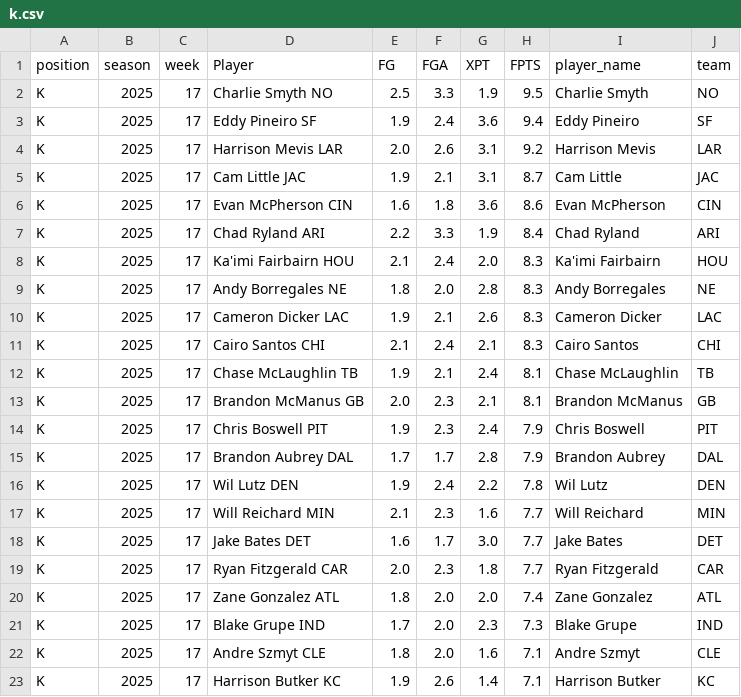
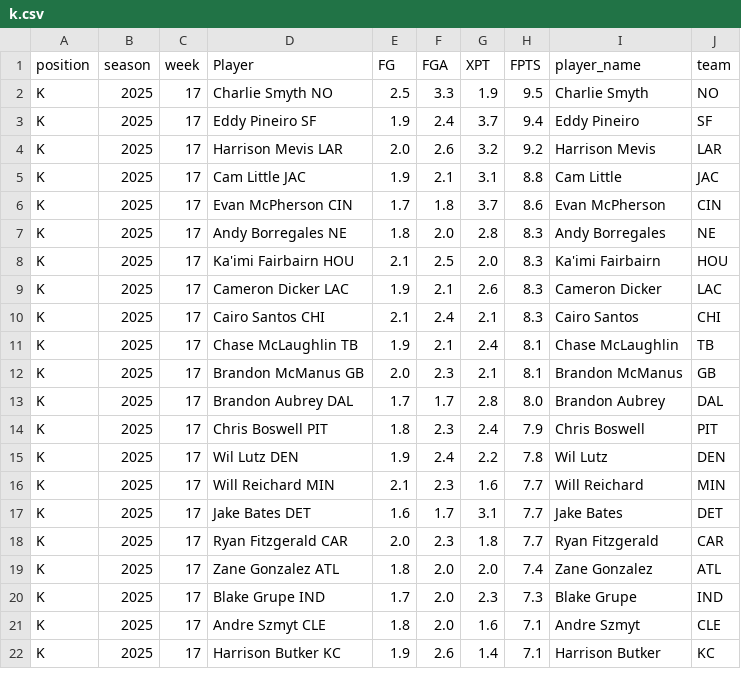
Before and after one commit to KoBeWa/fantasypros-projections, a CSV file: data/2025/week_current/k.csv, drawn as a sheet; only a part is shown; the diff covers the shown part only.

```diff
--- a/data/2025/week_current/k.csv
+++ b/data/2025/week_current/k.csv
@@ -2,9 +2,8 @@ position,season,week,Player,FG,FGA,XPT,FPTS,player_name,team
 K,2025,17,Charlie Smyth NO,2.5,3.3,1.9,9.5,Charlie Smyth,NO
-K,2025,17,Eddy Pineiro SF,1.9,2.4,3.6,9.4,Eddy Pineiro,SF
-K,2025,17,Harrison Mevis LAR,2.0,2.6,3.1,9.2,Harrison Mevis,LAR
-K,2025,17,Cam Little JAC,1.9,2.1,3.1,8.7,Cam Little,JAC
-K,2025,17,Evan McPherson CIN,1.6,1.8,3.6,8.6,Evan McPherson,CIN
-K,2025,17,Chad Ryland ARI,2.2,3.3,1.9,8.4,Chad Ryland,ARI
-K,2025,17,Ka'imi Fairbairn HOU,2.1,2.4,2.0,8.3,Ka'imi Fairbairn,HOU
+K,2025,17,Eddy Pineiro SF,1.9,2.4,3.7,9.4,Eddy Pineiro,SF
+K,2025,17,Harrison Mevis LAR,2.0,2.6,3.2,9.2,Harrison Mevis,LAR
+K,2025,17,Cam Little JAC,1.9,2.1,3.1,8.8,Cam Little,JAC
+K,2025,17,Evan McPherson CIN,1.7,1.8,3.7,8.6,Evan McPherson,CIN
 K,2025,17,Andy Borregales NE,1.8,2.0,2.8,8.3,Andy Borregales,NE
+K,2025,17,Ka'imi Fairbairn HOU,2.1,2.5,2.0,8.3,Ka'imi Fairbairn,HOU
 K,2025,17,Cameron Dicker LAC,1.9,2.1,2.6,8.3,Cameron Dicker,LAC
@@ -13,7 +12,7 @@ K,2025,17,Chase McLaughlin TB,1.9,2.1,2.4,8.1,Chase McLaughlin,TB
 K,2025,17,Brandon McManus GB,2.0,2.3,2.1,8.1,Brandon McManus,GB
-K,2025,17,Chris Boswell PIT,1.9,2.3,2.4,7.9,Chris Boswell,PIT
-K,2025,17,Brandon Aubrey DAL,1.7,1.7,2.8,7.9,Brandon Aubrey,DAL
+K,2025,17,Brandon Aubrey DAL,1.7,1.7,2.8,8.0,Brandon Aubrey,DAL
+K,2025,17,Chris Boswell PIT,1.8,2.3,2.4,7.9,Chris Boswell,PIT
 K,2025,17,Wil Lutz DEN,1.9,2.4,2.2,7.8,Wil Lutz,DEN
 K,2025,17,Will Reichard MIN,2.1,2.3,1.6,7.7,Will Reichard,MIN
-K,2025,17,Jake Bates DET,1.6,1.7,3.0,7.7,Jake Bates,DET
+K,2025,17,Jake Bates DET,1.6,1.7,3.1,7.7,Jake Bates,DET
 K,2025,17,Ryan Fitzgerald CAR,2.0,2.3,1.8,7.7,Ryan Fitzgerald,CAR
```
Also changed, not shown: 3 added rows, 2 removed rows and 13 edited cells elsewhere in this file, data/2025/week_current/dst.csv, data/2025/week_current/qb.csv, 3 other files.
